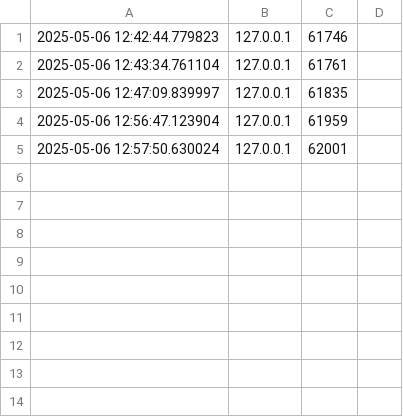
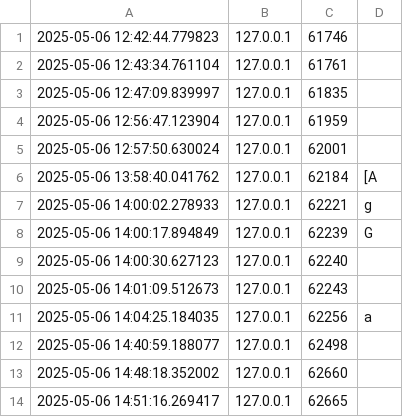
Before and after one commit to AADINATH157/AI_HoneyPot, a CSV file: connections.csv, drawn as a sheet; the diff names each change by its address in the sheet, - before the commit and + after, or states it on an @@ line.

```diff
--- a/connections.csv
+++ b/connections.csv
+row 6: 2025-05-06 13:58:40.041762 | 127.0.0.1 | 62184 | [A
+row 7: 2025-05-06 14:00:02.278933 | 127.0.0.1 | 62221 | g
+row 8: 2025-05-06 14:00:17.894849 | 127.0.0.1 | 62239 | G
+row 9: 2025-05-06 14:00:30.627123 | 127.0.0.1 | 62240
+row 10: 2025-05-06 14:01:09.512673 | 127.0.0.1 | 62243
+row 11: 2025-05-06 14:04:25.184035 | 127.0.0.1 | 62256 | a
+row 12: 2025-05-06 14:40:59.188077 | 127.0.0.1 | 62498
+row 13: 2025-05-06 14:48:18.352002 | 127.0.0.1 | 62660
+row 14: 2025-05-06 14:51:16.269417 | 127.0.0.1 | 62665
```
Also changed, not shown: 1 other file.
